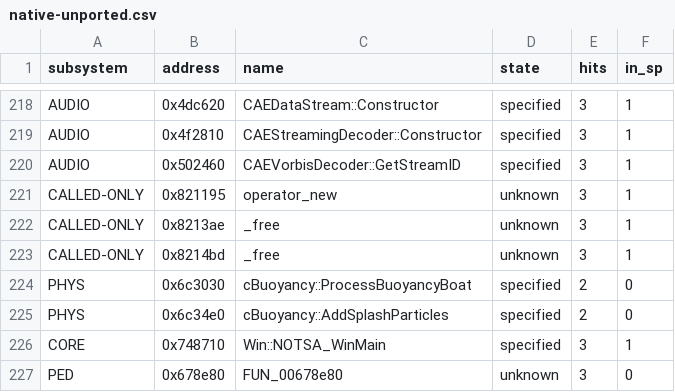
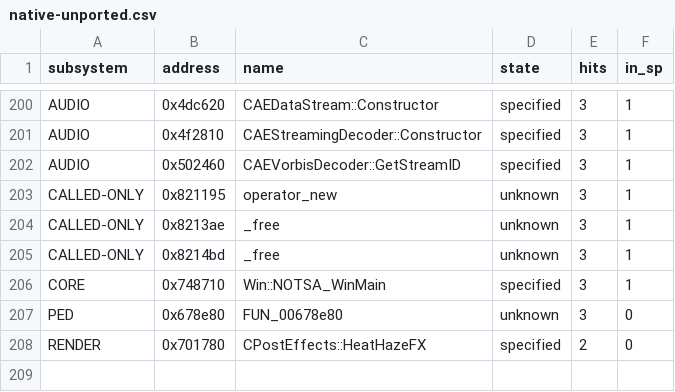
Before and after one commit to ghosty2004/sa-engine, a CSV file: docs/samp/native-unported.csv, drawn as a sheet; only a part is shown, gaps mark what is left out; the diff covers the shown part only.

Commit message:
feat(sa-render): port SA:MP-executed water, boat, effect and fight code
Port SA:MP-executed water, boat, effect and fight functions (WRITER-SAMP-2)

Batches samp2-water-1 (CPostEffects::UnderWaterRipple,
CWaterLevel::RenderWakeSegment, CWaterLevel::SplitWaterTriangleAlongXLine,
FUN_006E91D0, the high-detail water grid), samp2-phys-1
(cBuoyancy::ProcessBuoyancyBoat, cBuoyancy::AddSplashParticles), samp2-fx-1
(Fx_c::AddWheelGrass), samp2-render-1 (CShadows::AddPermanentShadow,
CSkidmarks::RegisterOne, CGlass::BreakGlassPhysically) and samp2-fight-1
(FUN_0061D6F0, the fight task's target-on-the-ground test). All ported
from the 1.0 US bytes and unverified; gta-reversed differences are kept
as the original does them (noted in the doc comments).

Queue and docs/samp/native-unported.csv regenerated.

Refs: WRITER-SAMP-2
Original-commit: 4a9d857f6c3fde7a9b142928d9f35e3bb2dc7773

```diff
--- a/docs/samp/native-unported.csv
+++ b/docs/samp/native-unported.csv
@@ -223,5 +205,4 @@ CALLED-ONLY,0x8213ae,_free,unknown,3,1
 CALLED-ONLY,0x8214bd,_free,unknown,3,1
-PHYS,0x6c3030,cBuoyancy::ProcessBuoyancyBoat,specified,2,0
-PHYS,0x6c34e0,cBuoyancy::AddSplashParticles,specified,2,0
 CORE,0x748710,Win::NOTSA_WinMain,specified,3,1
 PED,0x678e80,FUN_00678e80,unknown,3,0
+RENDER,0x701780,CPostEffects::HeatHazeFX,specified,2,0
```
Also changed, not shown: 17 removed rows elsewhere in this file, 13 other files.
